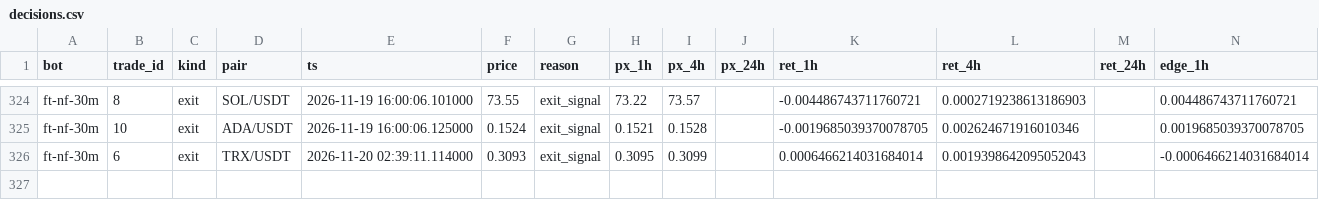
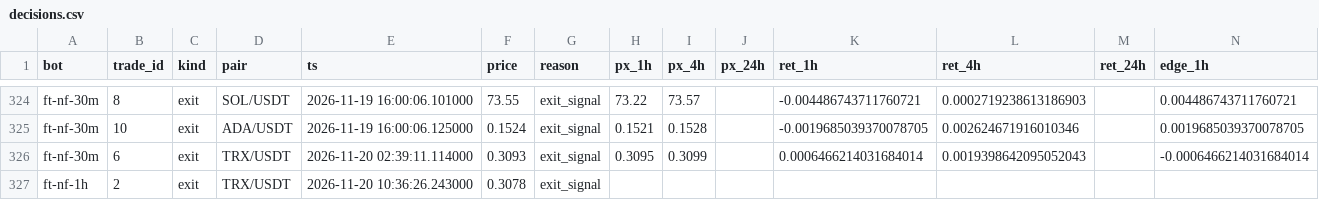
Before and after one commit to ggonzalezorellana/tradingdata, a CSV file: metrics/decisions.csv, drawn as a sheet; only a part is shown, gaps mark what is left out; rows hold the shown columns only; the diff names each change by its address in the sheet, - before the commit and + after, or states it on an @@ line.

```diff
--- a/metrics/decisions.csv
+++ b/metrics/decisions.csv
+row 327: ft-nf-1h | 2 | exit | TRX/USDT | 2026-11-20 10:36:26.243000 | 0.3078 | exit_signal
```
Also changed, not shown: metrics/balances.csv, trades/ft-nf-1h/orders.csv, 2 other files.
